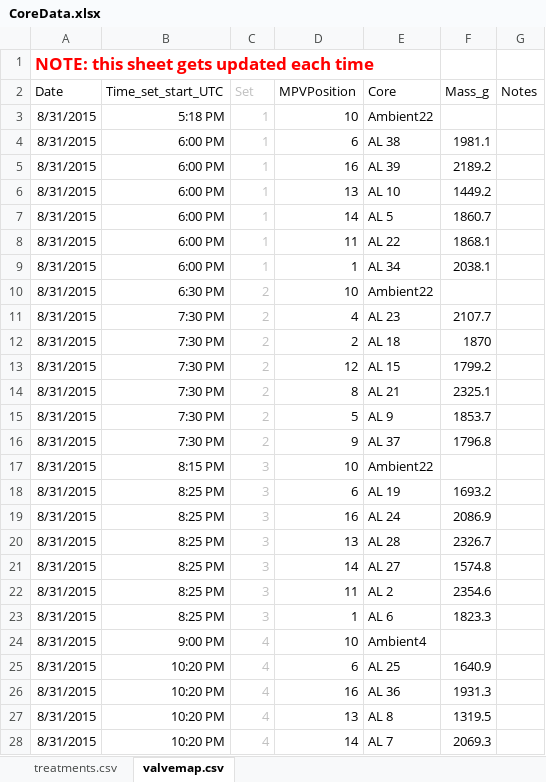
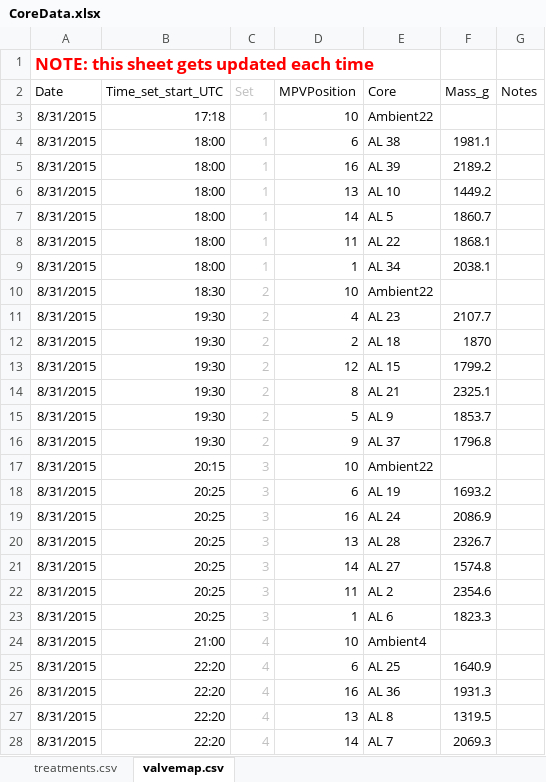
Before and after one commit to bpbond/cpcrw_incubation, an Excel workbook: data/CoreData.xlsx, sheet valvemap.csv, drawn as a sheet; only a part is shown; values as stored, in another font and other column widths than the file's, no borders; the diff covers the shown part only; the diff names each change by its address in the sheet, - before the commit and + after, or states it on an @@ line.

```diff
--- a/data/CoreData.xlsx (sheet valvemap.csv)
+++ b/data/CoreData.xlsx (sheet valvemap.csv)
-B3 (Time_set_start_UTC): 5:18 PM
+B3 (Time_set_start_UTC): 17:18
-B4:B9 (Time_set_start_UTC): 6:00 PM
+B4:B9 (Time_set_start_UTC): 18:00
-B10 (Time_set_start_UTC): 6:30 PM
+B10 (Time_set_start_UTC): 18:30
-B11:B16 (Time_set_start_UTC): 7:30 PM
+B11:B16 (Time_set_start_UTC): 19:30
-B17 (Time_set_start_UTC): 8:15 PM
+B17 (Time_set_start_UTC): 20:15
-B18:B23 (Time_set_start_UTC): 8:25 PM
+B18:B23 (Time_set_start_UTC): 20:25
-B24 (Time_set_start_UTC): 9:00 PM
+B24 (Time_set_start_UTC): 21:00
-B25:B28 (Time_set_start_UTC): 10:20 PM
+B25:B28 (Time_set_start_UTC): 22:20
```
Also changed, not shown: other rows of this sheet, 14 other files.
